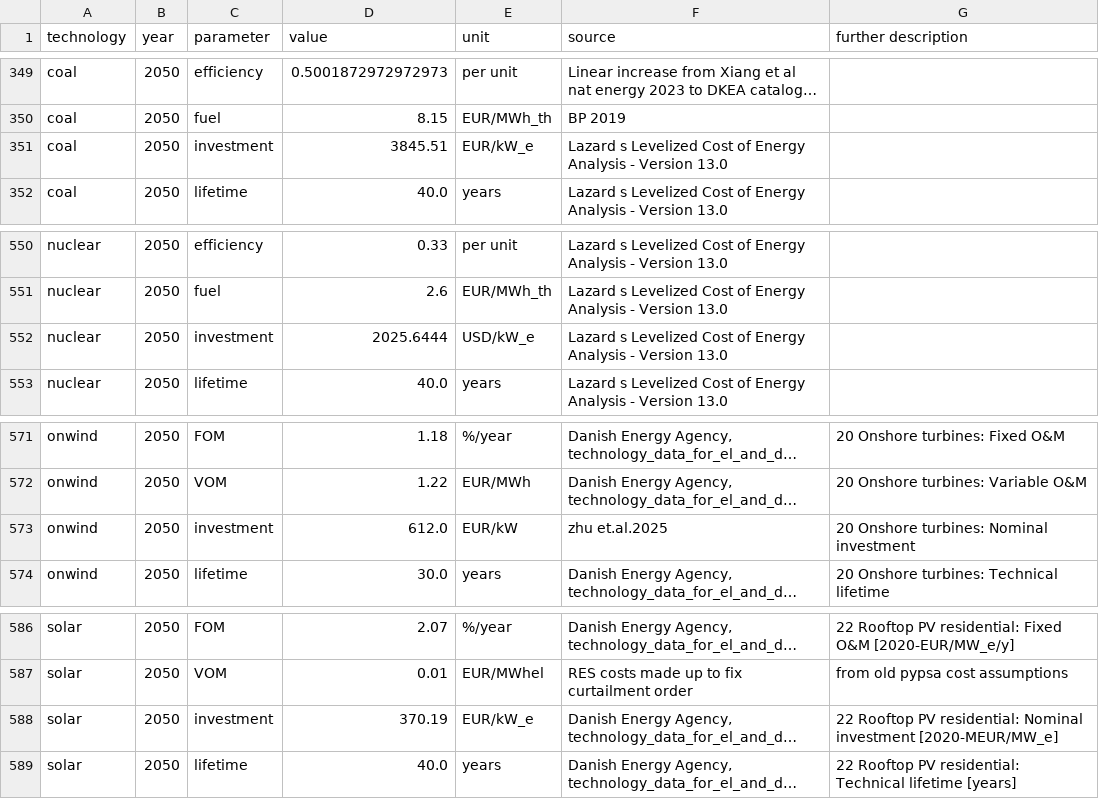
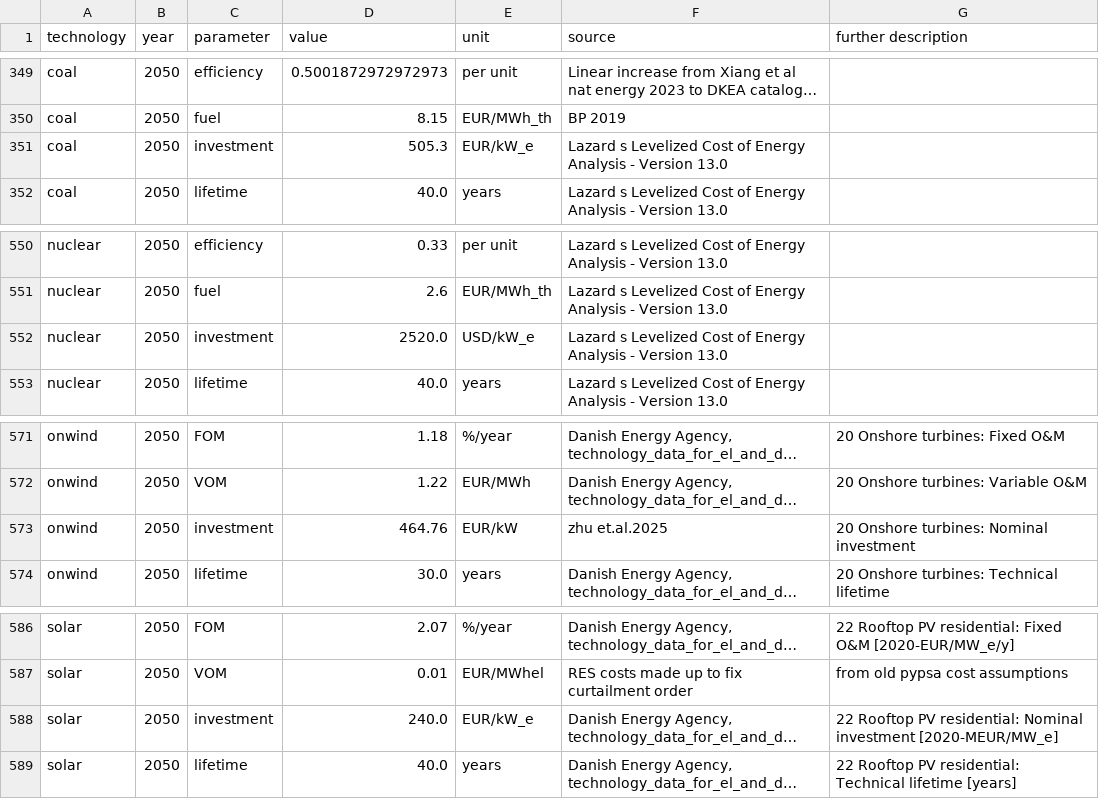
Before and after one commit to pik-piam/PyPSA-China-PIK, a CSV file: resources/data/costs/default/costs_2050.csv, drawn as a sheet; only a part is shown, gaps mark what is left out; long unchanged cells end in …; the diff names each change by its address in the sheet, - before the commit and + after, or states it on an @@ line.

```diff
--- a/resources/data/costs/default/costs_2050.csv
+++ b/resources/data/costs/default/costs_2050.csv
-D351 (value): 3845.51
+D351 (value): 505.3
-D552 (value): 2025.6444
+D552 (value): 2520.0
-D573 (value): 612.0
+D573 (value): 464.76
-D588 (value): 370.19
+D588 (value): 240.0
```
Also changed, not shown: resources/data/costs/default/costs_2040.csv, resources/data/costs/default/costs_2045.csv, 12 other files.
